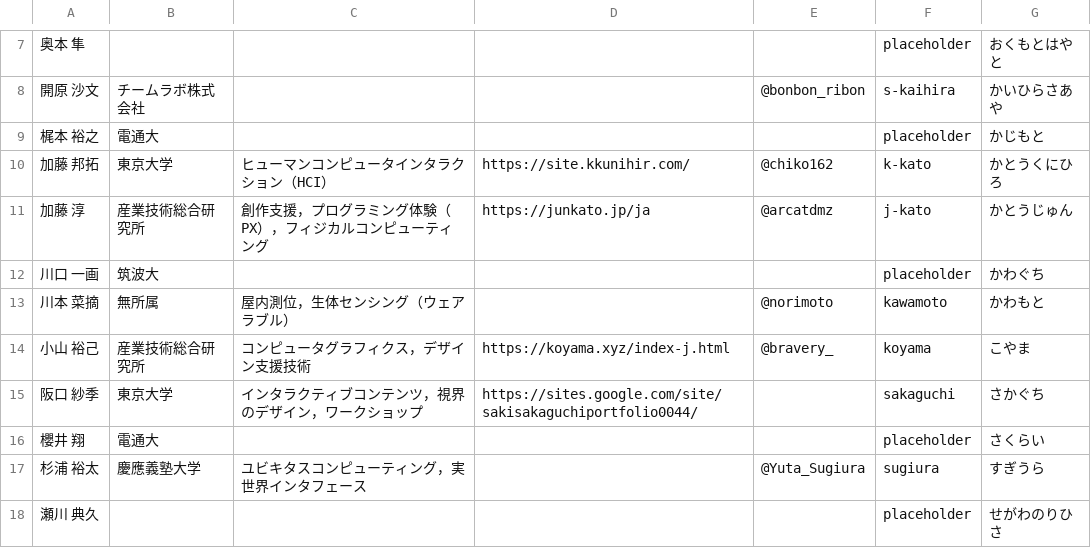
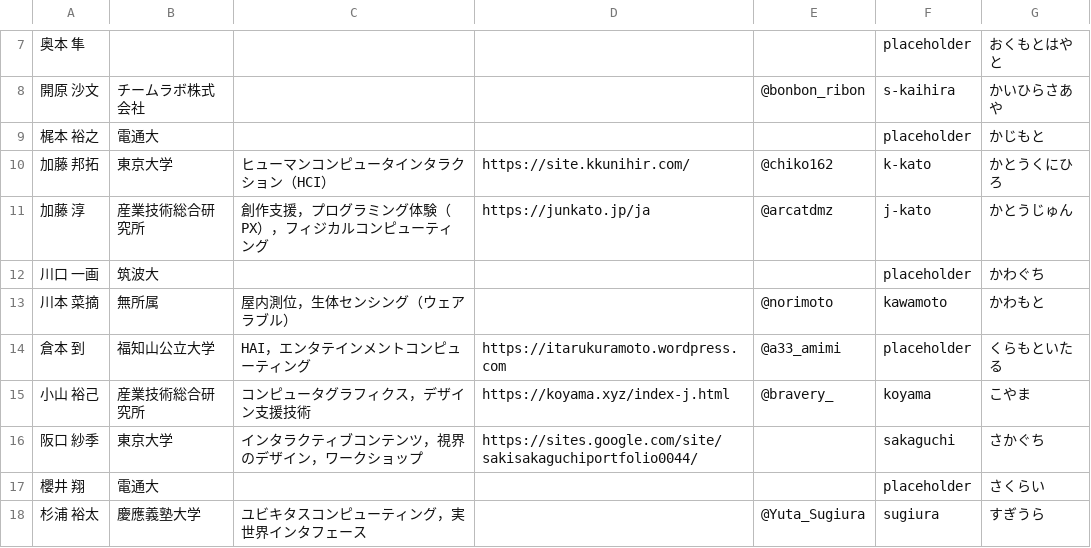
Before and after one commit to WISSOrg/web2019, a CSV file: src/data/committee.csv, drawn as a sheet; only a part is shown, gaps mark what is left out; the shorter side is filled out with more unchanged rows; the diff names each change by its address in the sheet, - before the commit and + after, or states it on an @@ line.

Commit message:
Add Kuramoto san to the committee list

```diff
--- a/src/data/committee.csv
+++ b/src/data/committee.csv
+row 14: 倉本 到 | 福知山公立大学 | HAI，エンタテインメントコンピューティング | https://itarukuramoto.wordpress.com | @a33_amimi | placeholder | くらもといたる
```
